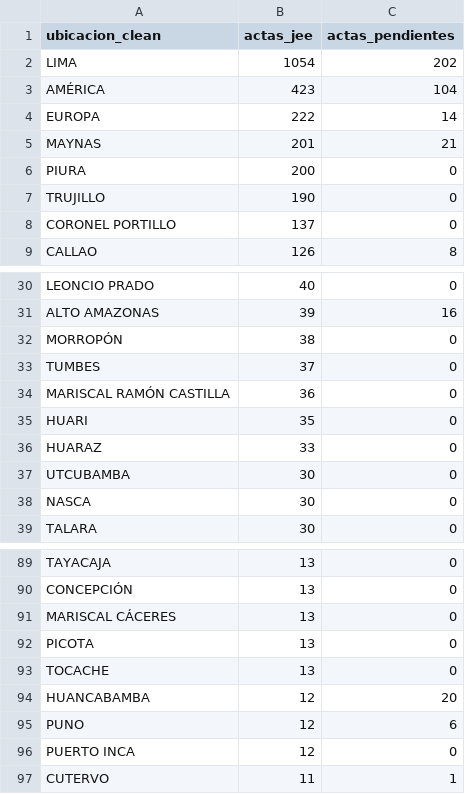
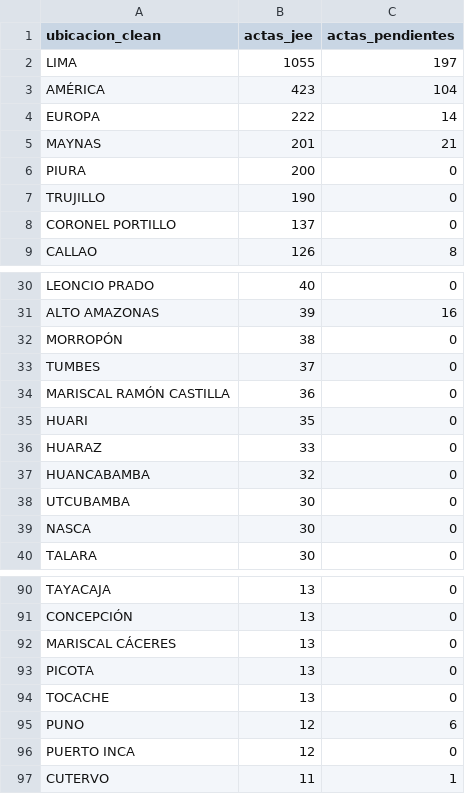
Before and after one commit to kronstadt-lambda/elec-tracker-pe, a CSV file: data_stream/actas.csv, drawn as a sheet; only a part is shown, gaps mark what is left out.

Commit message:
Auto-update data: 2026-04-17 14:40:08

```diff
--- a/data_stream/actas.csv
+++ b/data_stream/actas.csv
@@ -1,3 +1,3 @@
 ubicacion_clean,actas_jee,actas_pendientes
-LIMA,1054,202
+LIMA,1055,197
 AMÉRICA,423,104
@@ -36,2 +36,3 @@ HUARI,35,0
 HUARAZ,33,0
+HUANCABAMBA,32,0
 UTCUBAMBA,30,0
@@ -93,3 +94,2 @@ PICOTA,13,0
 TOCACHE,13,0
-HUANCABAMBA,12,20
 PUNO,12,6
```
Also changed, not shown: 2 other files.
